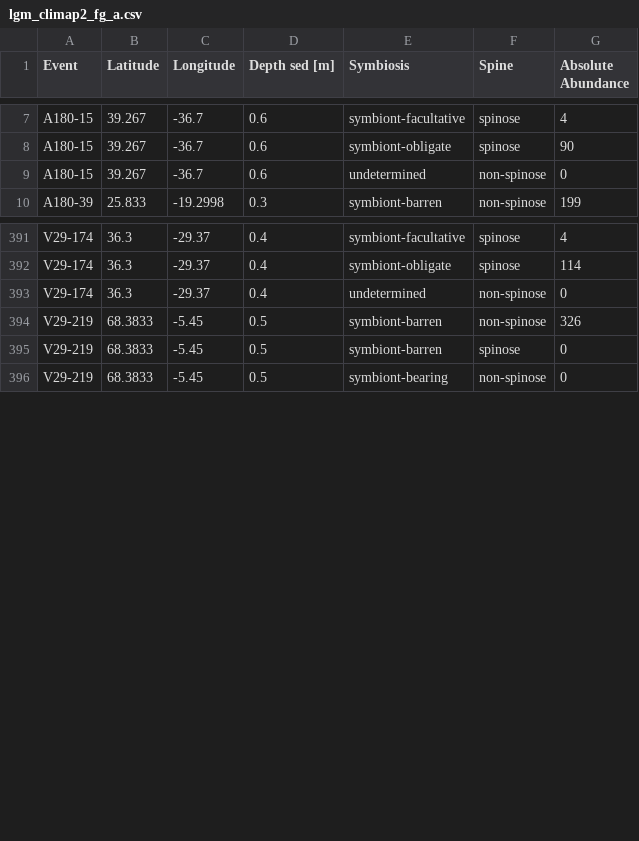
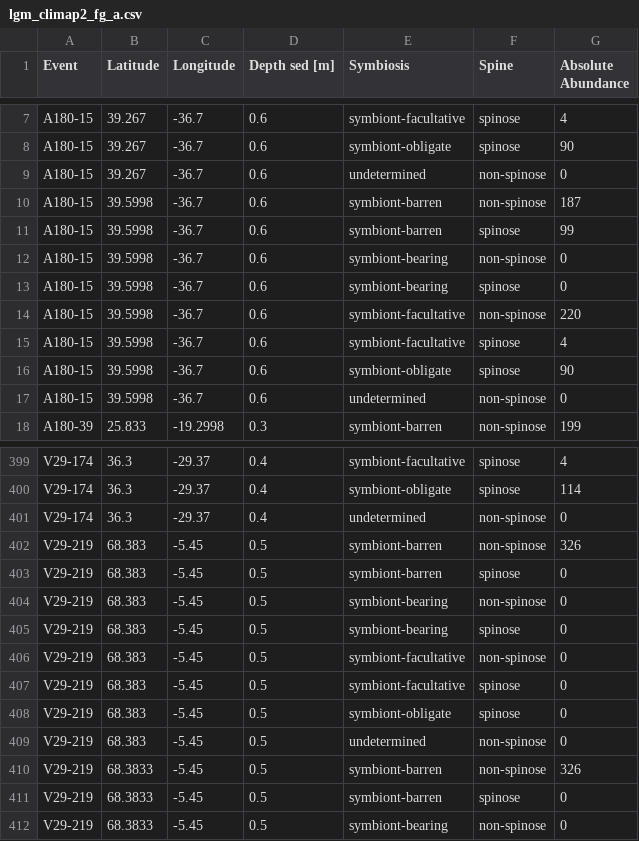
Before and after one commit to ruiying-ocean/foram_core, a CSV file: fg/lgm_climap2_fg_a.csv, drawn as a sheet; only a part is shown, gaps mark what is left out.

```diff
--- a/fg/lgm_climap2_fg_a.csv
+++ b/fg/lgm_climap2_fg_a.csv
@@ -9,2 +9,10 @@ A180-15,39.267,-36.7,0.6,symbiont-obligate,spinose,90
 A180-15,39.267,-36.7,0.6,undetermined,non-spinose,0
+A180-15,39.5998,-36.7,0.6,symbiont-barren,non-spinose,187
+A180-15,39.5998,-36.7,0.6,symbiont-barren,spinose,99
+A180-15,39.5998,-36.7,0.6,symbiont-bearing,non-spinose,0
+A180-15,39.5998,-36.7,0.6,symbiont-bearing,spinose,0
+A180-15,39.5998,-36.7,0.6,symbiont-facultative,non-spinose,220
+A180-15,39.5998,-36.7,0.6,symbiont-facultative,spinose,4
+A180-15,39.5998,-36.7,0.6,symbiont-obligate,spinose,90
+A180-15,39.5998,-36.7,0.6,undetermined,non-spinose,0
 A180-39,25.833,-19.2998,0.3,symbiont-barren,non-spinose,199
@@ -393,2 +401,10 @@ V29-174,36.3,-29.37,0.4,symbiont-obligate,spinose,114
 V29-174,36.3,-29.37,0.4,undetermined,non-spinose,0
+V29-219,68.383,-5.45,0.5,symbiont-barren,non-spinose,326
+V29-219,68.383,-5.45,0.5,symbiont-barren,spinose,0
+V29-219,68.383,-5.45,0.5,symbiont-bearing,non-spinose,0
+V29-219,68.383,-5.45,0.5,symbiont-bearing,spinose,0
+V29-219,68.383,-5.45,0.5,symbiont-facultative,non-spinose,0
+V29-219,68.383,-5.45,0.5,symbiont-facultative,spinose,0
+V29-219,68.383,-5.45,0.5,symbiont-obligate,spinose,0
+V29-219,68.383,-5.45,0.5,undetermined,non-spinose,0
 V29-219,68.3833,-5.45,0.5,symbiont-barren,non-spinose,326
```
Also changed, not shown: sp/lgm_climap2_sp_a.csv, tidy/lgm_fg_a_tidy.csv, 7 other files.
